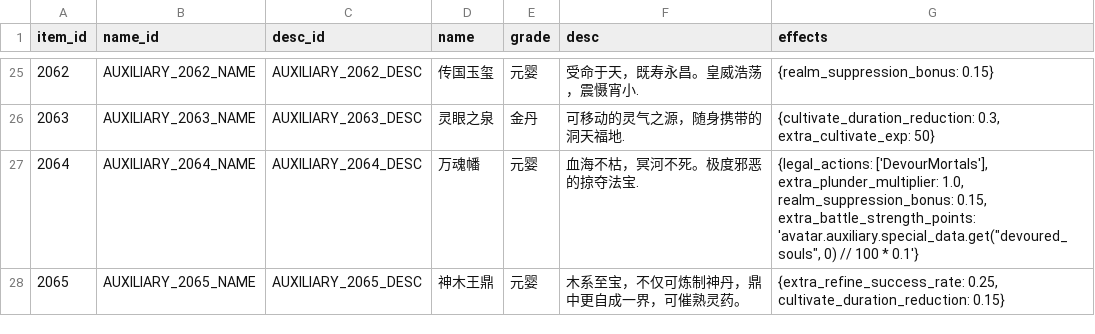
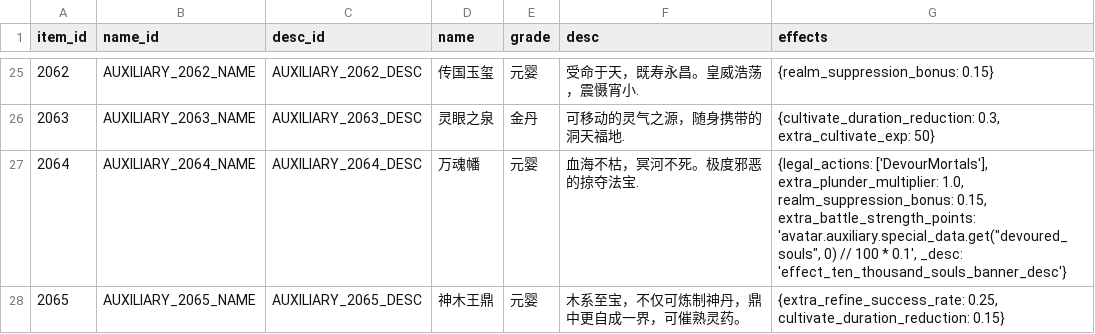
Before and after one commit to 4thfever/cultivation-world-simulator, a CSV file: static/game_configs/auxiliary.csv, drawn as a sheet; only a part is shown, gaps mark what is left out.

```diff
--- a/static/game_configs/auxiliary.csv
+++ b/static/game_configs/auxiliary.csv
@@ -26,3 +26,3 @@ item_id,name_id,desc_id,name,grade,desc,effects
 2063,AUXILIARY_2063_NAME,AUXILIARY_2063_DESC,灵眼之泉,金丹,可移动的灵气之源，随身携带的洞天福地.,"{cultivate_duration_reduction: 0.3, extra_cultivate_exp: 50}"
-2064,AUXILIARY_2064_NAME,AUXILIARY_2064_DESC,万魂幡,元婴,血海不枯，冥河不死。极度邪恶的掠夺法宝.,"{legal_actions: ['DevourMortals'], extra_plunder_multiplier: 1.0, realm_suppression_bonus: 0.15, extra_battle_strength_points: 'avatar.auxiliary.special_data.get(""devoured_souls"", 0) // 100 * 0.1'}"
+2064,AUXILIARY_2064_NAME,AUXILIARY_2064_DESC,万魂幡,元婴,血海不枯，冥河不死。极度邪恶的掠夺法宝.,"{legal_actions: ['DevourMortals'], extra_plunder_multiplier: 1.0, realm_suppression_bonus: 0.15, extra_battle_strength_points: 'avatar.auxiliary.special_data.get(""devoured_souls"", 0) // 100 * 0.1', _desc: 'effect_ten_thousand_souls_banner_desc'}"
 2065,AUXILIARY_2065_NAME,AUXILIARY_2065_DESC,神木王鼎,元婴,木系至宝，不仅可炼制神丹，鼎中更自成一界，可催熟灵药。,"{extra_refine_success_rate: 0.25, cultivate_duration_reduction: 0.15}"
```
Also changed, not shown: static/game_configs/celestial_phenomenon.csv, static/game_configs/persona.csv, 13 other files.
